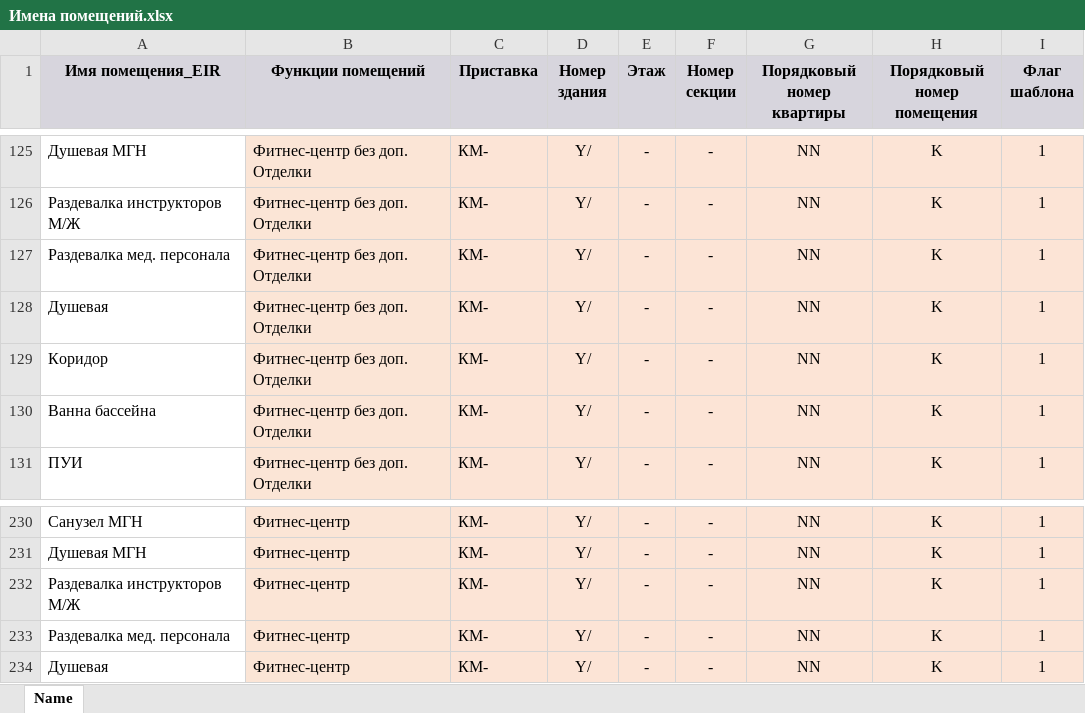
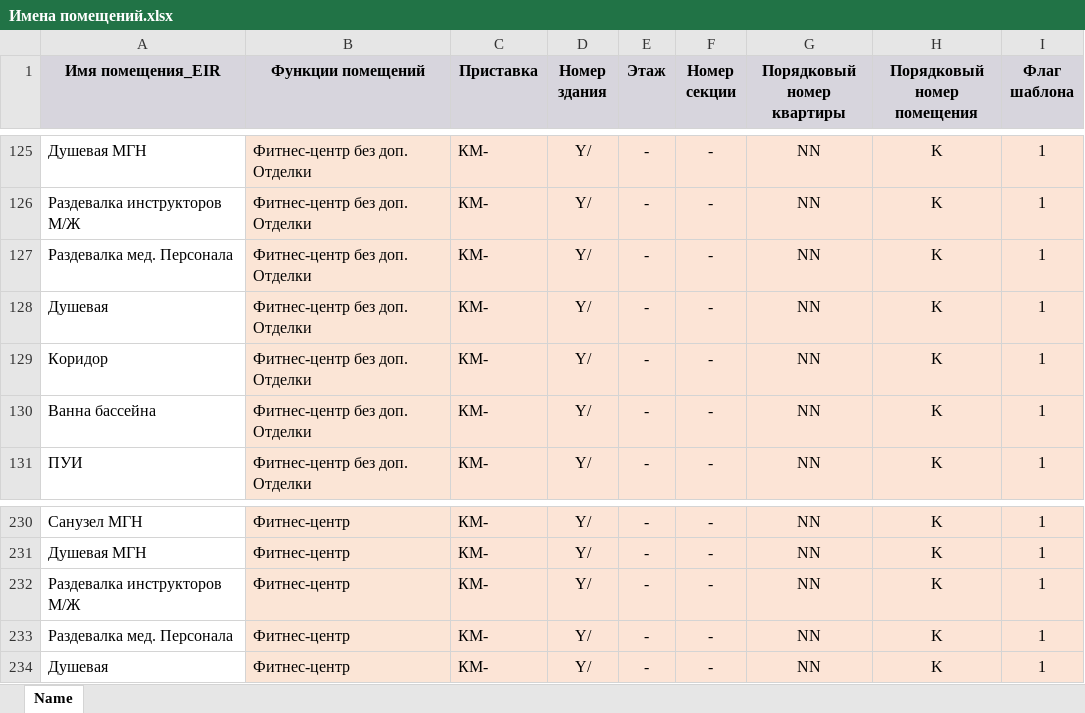
Before and after one commit to ixipixii/Plugin_apartmentigraphy, an Excel workbook: Plugin_apartmentography/bin/Debug/Resources/Имена помещений.xlsx, sheet Name, drawn as a sheet; only a part is shown, gaps mark what is left out; values as stored, in another font and other column widths than the file's, no borders; the diff names each change by its address in the sheet, - before the commit and + after, or states it on an @@ line.

Commit message:
Добавила предупреждение о несовпадении функции и имени

```diff
--- a/Plugin_apartmentography/bin/Debug/Resources/Имена помещений.xlsx (sheet Name)
+++ b/Plugin_apartmentography/bin/Debug/Resources/Имена помещений.xlsx (sheet Name)
-A127 (Имя помещения_EIR): Раздевалка мед. персонала
+A127 (Имя помещения_EIR): Раздевалка мед. Персонала
-A233 (Имя помещения_EIR): Раздевалка мед. персонала
+A233 (Имя помещения_EIR): Раздевалка мед. Персонала
```
Also changed, not shown: 2 other files.
